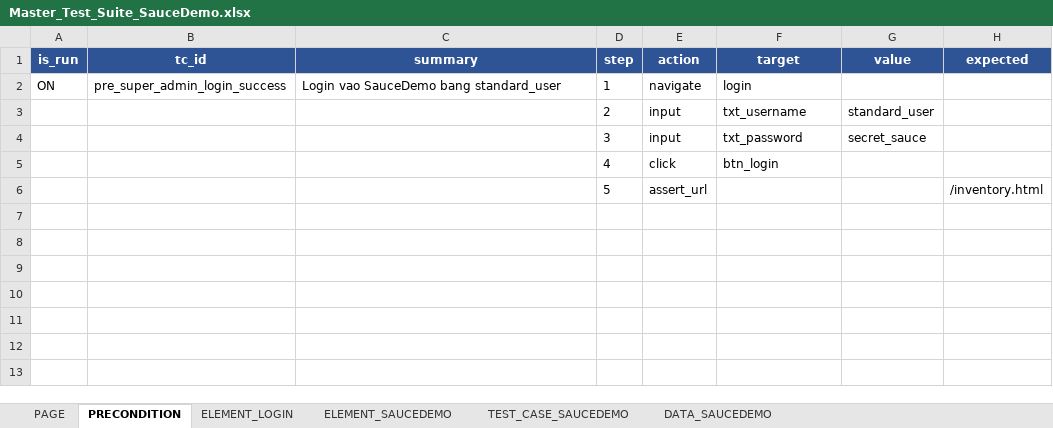
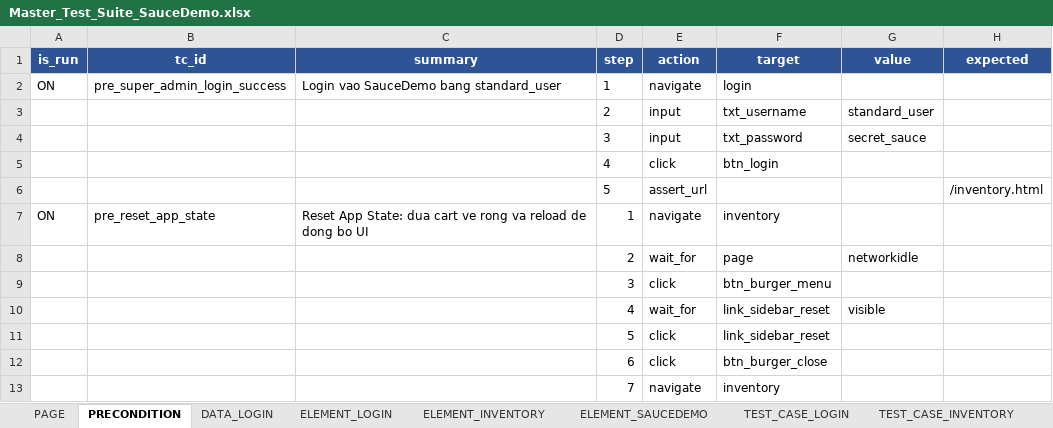
Before and after one commit to TrhmTan/gui-test-framework, an Excel workbook: data/SauceDemo/L3_Low_Level/Master_Test_Suite_SauceDemo.xlsx, sheet PRECONDITION, drawn as a sheet; values as stored, in another font and other column widths than the file's, no borders; the diff names each change by its address in the sheet, - before the commit and + after, or states it on an @@ line.

Commit message:
feat(saucedemo): add LOGIN + INVENTORY modules (L1->L2->L3 pipeline) + fix 4 framework bugs - Add TEST_CASE_LOGIN (11 TCs) + TEST_CASE_INVENTORY (17 TCs), DATA_LOGIN,   ELEMENT_INVENTORY, pre_reset_app_state precondition - Add L1 High Level + L2 Mid Level design files (traceability HL->ML->TC) - Fix: session-check fallback hardcoded '/vaccination' -> first non-login PAGE entry - Fix: summary report counted no-result TCs as PASS -> new NOT_RUN status - Fix: assert_url results not written to Excel (missing from isCheckAction list) - Fix: check_ally typo -> check_a11y; add @axe-core/playwright dependency - Both modules green: LOGIN 12/12, INVENTORY 16/16 (--project=chrome)

```diff
--- a/data/SauceDemo/L3_Low_Level/Master_Test_Suite_SauceDemo.xlsx (sheet PRECONDITION)
+++ b/data/SauceDemo/L3_Low_Level/Master_Test_Suite_SauceDemo.xlsx (sheet PRECONDITION)
+sheet tab: DATA_LOGIN
+sheet tab: ELEMENT_INVENTORY
+sheet tab: TEST_CASE_LOGIN
+sheet tab: TEST_CASE_INVENTORY
+row 7: ON | pre_reset_app_state | Reset App State: dua cart ve rong va reload de dong bo UI | 1 | navigate | inventory
+row 8:  |  |  | 2 | wait_for | page | networkidle
+row 9:  |  |  | 3 | click | btn_burger_menu
+row 10:  |  |  | 4 | wait_for | link_sidebar_reset | visible
+row 11:  |  |  | 5 | click | link_sidebar_reset
+row 12:  |  |  | 6 | click | btn_burger_close
+row 13:  |  |  | 7 | navigate | inventory
```
Also changed, not shown: sheet TEST_CASE_SAUCEDEMO, sheet ELEMENT_SAUCEDEMO, sheet ELEMENT_LOGIN, sheet PAGE, 20 other files.
